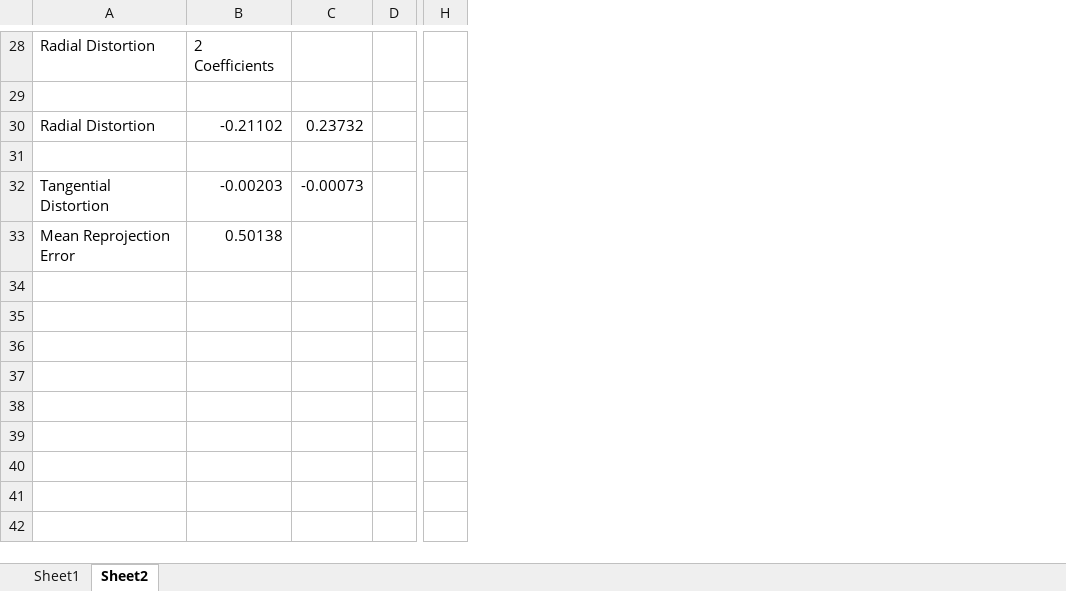
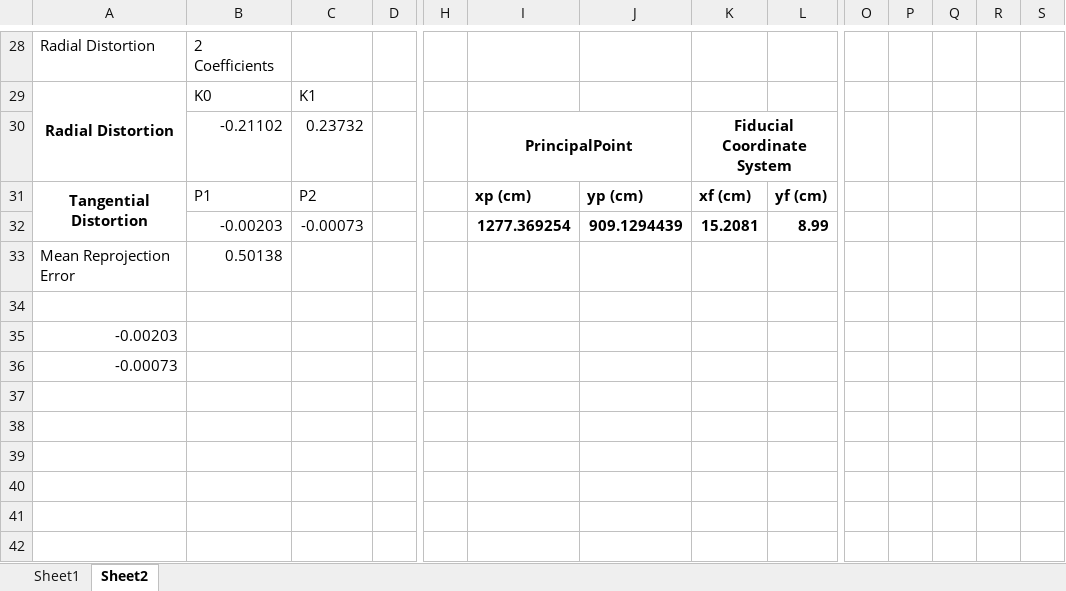
Before and after one commit to jtgenova/metrology, an Excel workbook: FinalExam/FinalExam.xlsx, sheet Sheet2, drawn as a sheet; only a part is shown, gaps mark what is left out; values as stored, in another font and other column widths than the file's, no borders; the diff covers the shown part only; the diff names each change by its address in the sheet, - before the commit and + after, or states it on an @@ line.

```diff
--- a/FinalExam/FinalExam.xlsx (sheet Sheet2)
+++ b/FinalExam/FinalExam.xlsx (sheet Sheet2)
+column I, rows 30-32: PrincipalPoint | xp (cm) | 1277.369254
+column J, rows 31-32: yp (cm) | 909.1294439
+column K, rows 30-32: Fiducial Coordinate System | xf (cm) | 15.2081
+column L, rows 31-32: yf (cm) | 8.99
+column O, empty
+column P, empty
+column Q, empty
+column R, empty
+column S, empty
-A29: (empty)
+A29: Radial Distortion
+A29:A30 merged
-B29: (empty)
+B29: K0
-C29: (empty)
+C29: K1
-A30: Radial Distortion
+A30: (empty)
-A31: (empty)
+A31: Tangential Distortion
+A31:A32 merged
-B31: (empty)
+B31: P1
-C31: (empty)
+C31: P2
-A32: Tangential Distortion
+A32: (empty)
-A35: (empty)
+A35: -0.00203
-A36: (empty)
+A36: -0.00073
```
Also changed, not shown: 39 edited cells, cell formats and merged cells elsewhere in this sheet, 5 other files.
